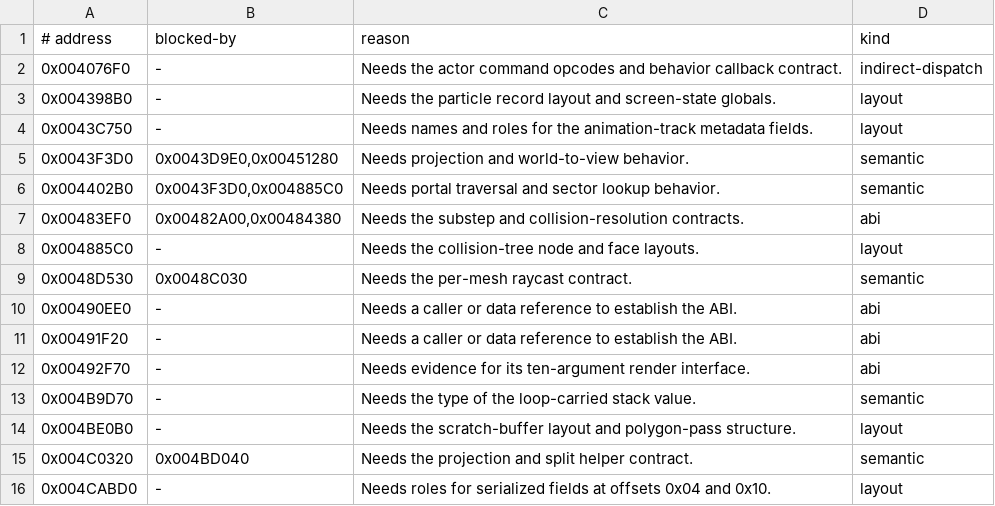
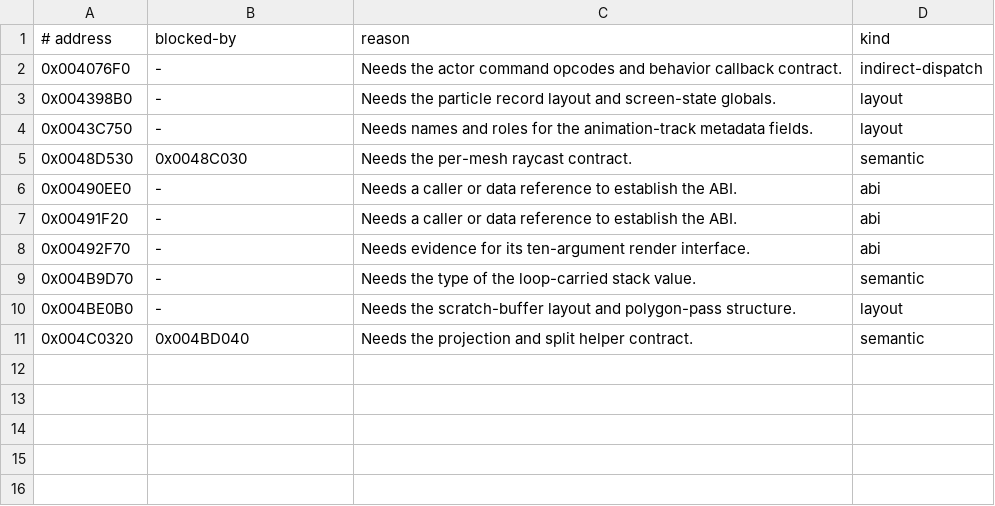
Before and after one commit to Skelp/toy2-decomp, a TSV file: tools/Resources/reconstruction-blockers.tsv, drawn as a sheet.

Commit message:
Clear blockers for reconstructed functions

```diff
--- a/tools/Resources/reconstruction-blockers.tsv
+++ b/tools/Resources/reconstruction-blockers.tsv
@@ -4,6 +4,2 @@
 0x0043C750	-	Needs names and roles for the animation-track metadata fields.	layout
-0x0043F3D0	0x0043D9E0,0x00451280	Needs projection and world-to-view behavior.	semantic
-0x004402B0	0x0043F3D0,0x004885C0	Needs portal traversal and sector lookup behavior.	semantic
-0x00483EF0	0x00482A00,0x00484380	Needs the substep and collision-resolution contracts.	abi
-0x004885C0	-	Needs the collision-tree node and face layouts.	layout
 0x0048D530	0x0048C030	Needs the per-mesh raycast contract.	semantic
@@ -15,2 +11 @@
 0x004C0320	0x004BD040	Needs the projection and split helper contract.	semantic
-0x004CABD0	-	Needs roles for serialized fields at offsets 0x04 and 0x10.	layout
```
